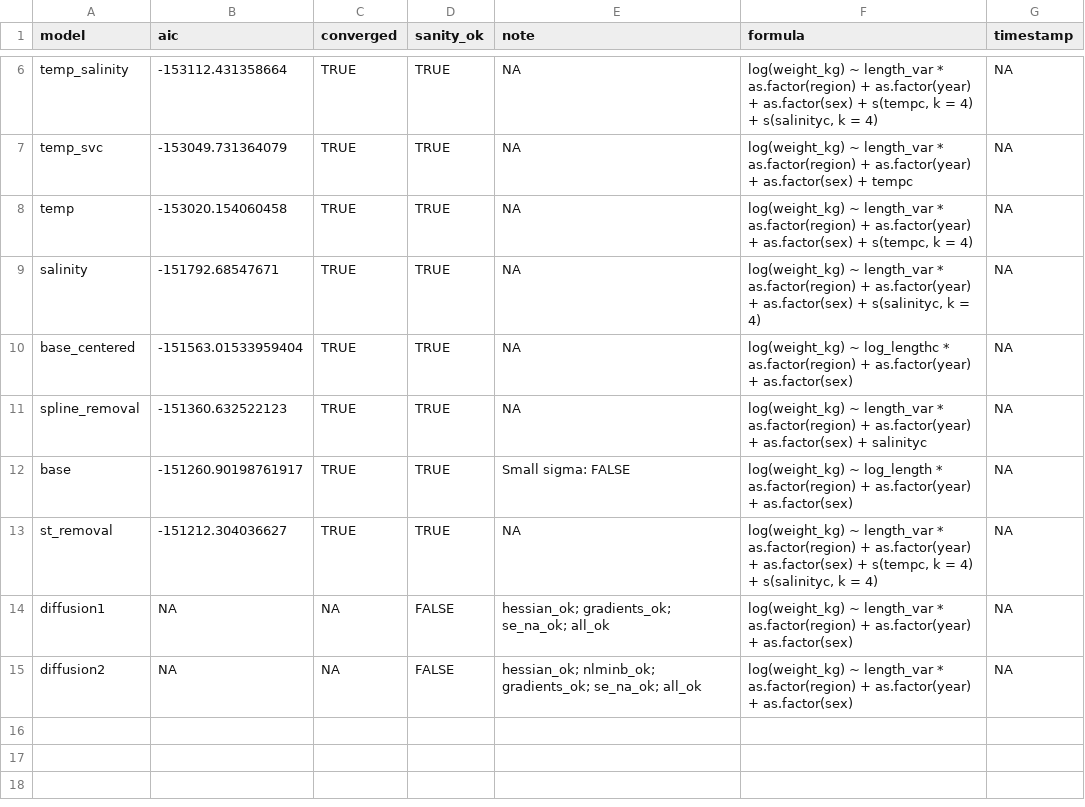
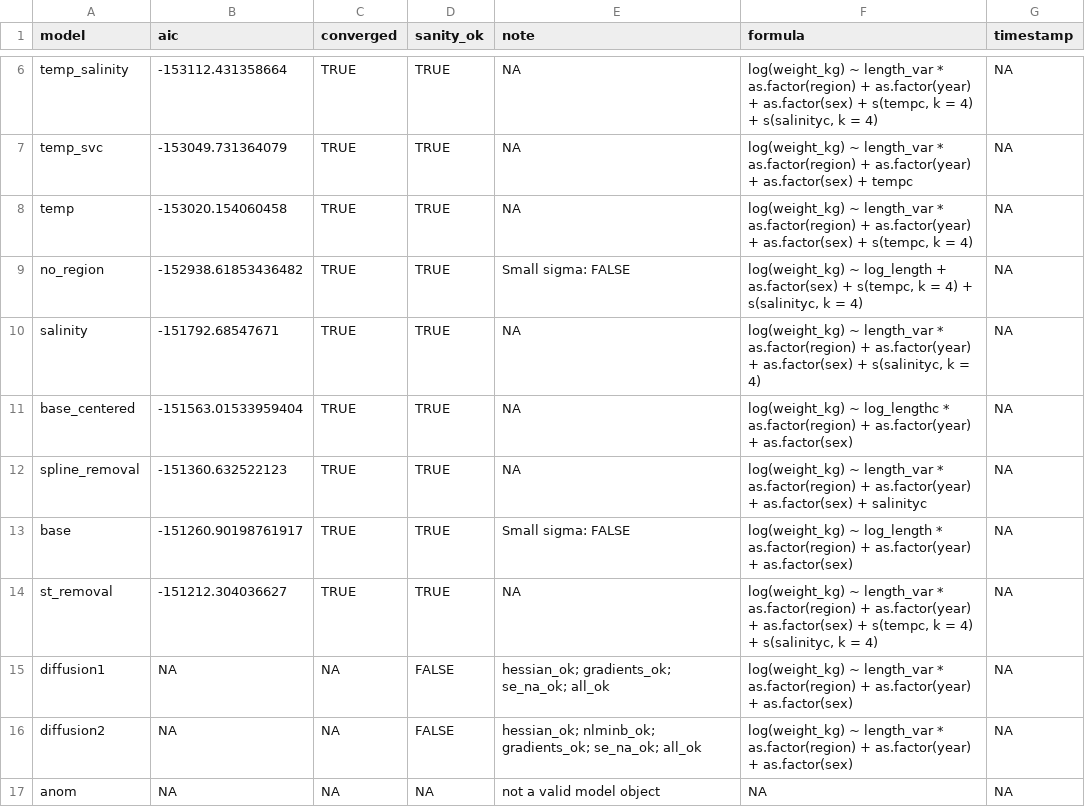
Before and after one commit to DFO-NOAA-Pacific/condition, a CSV file: data-raw/models/dover_aic.csv, drawn as a sheet; only a part is shown, gaps mark what is left out; the diff names each change by its address in the sheet, - before the commit and + after, or states it on an @@ line.

```diff
--- a/data-raw/models/dover_aic.csv
+++ b/data-raw/models/dover_aic.csv
+row 9: no_region | -152938.61853436482 | TRUE | TRUE | Small sigma: FALSE | log(weight_kg) ~ log_length + as.factor(sex) + s(tempc, k = 4) + s(salinityc, k = 4) | NA
+row 17: anom | NA | NA | NA | not a valid model object | NA | NA
```
Also changed, not shown: data-raw/models/arrowtooth_aic.csv, data-raw/models/perch_aic.csv, 4 other files.
